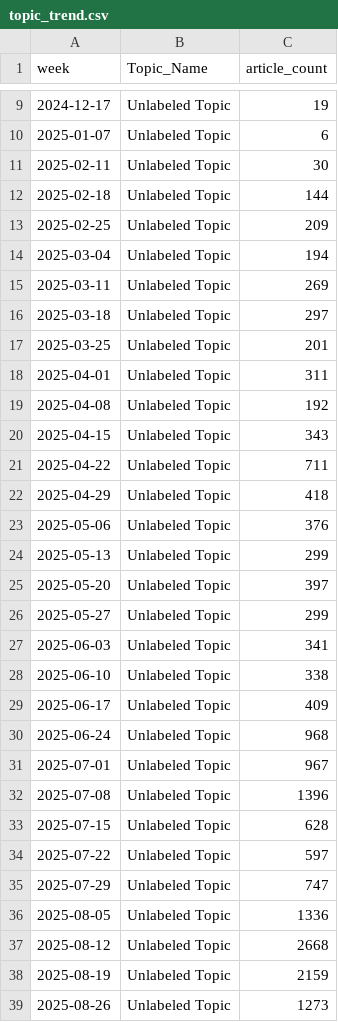
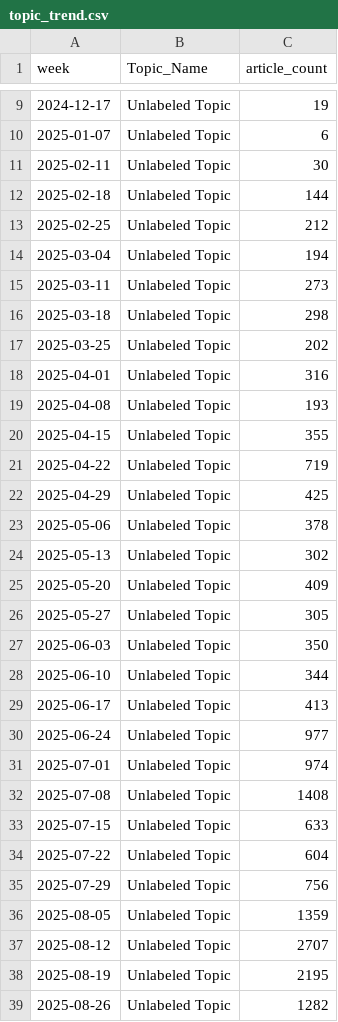
Before and after one commit to ERSRisk/tulane-sentiment-app-clean, a CSV file: Model_training/topic_trend.csv, drawn as a sheet; only a part is shown, gaps mark what is left out; the diff covers the shown part only.

```diff
--- a/Model_training/topic_trend.csv
+++ b/Model_training/topic_trend.csv
@@ -12,28 +12,28 @@ week,Topic_Name,article_count
 2025-02-18,Unlabeled Topic,144
-2025-02-25,Unlabeled Topic,209
+2025-02-25,Unlabeled Topic,212
 2025-03-04,Unlabeled Topic,194
-2025-03-11,Unlabeled Topic,269
-2025-03-18,Unlabeled Topic,297
-2025-03-25,Unlabeled Topic,201
-2025-04-01,Unlabeled Topic,311
-2025-04-08,Unlabeled Topic,192
-2025-04-15,Unlabeled Topic,343
-2025-04-22,Unlabeled Topic,711
-2025-04-29,Unlabeled Topic,418
-2025-05-06,Unlabeled Topic,376
-2025-05-13,Unlabeled Topic,299
-2025-05-20,Unlabeled Topic,397
-2025-05-27,Unlabeled Topic,299
-2025-06-03,Unlabeled Topic,341
-2025-06-10,Unlabeled Topic,338
-2025-06-17,Unlabeled Topic,409
-2025-06-24,Unlabeled Topic,968
-2025-07-01,Unlabeled Topic,967
-2025-07-08,Unlabeled Topic,1396
-2025-07-15,Unlabeled Topic,628
-2025-07-22,Unlabeled Topic,597
-2025-07-29,Unlabeled Topic,747
-2025-08-05,Unlabeled Topic,1336
-2025-08-12,Unlabeled Topic,2668
-2025-08-19,Unlabeled Topic,2159
-2025-08-26,Unlabeled Topic,1273
+2025-03-11,Unlabeled Topic,273
+2025-03-18,Unlabeled Topic,298
+2025-03-25,Unlabeled Topic,202
+2025-04-01,Unlabeled Topic,316
+2025-04-08,Unlabeled Topic,193
+2025-04-15,Unlabeled Topic,355
+2025-04-22,Unlabeled Topic,719
+2025-04-29,Unlabeled Topic,425
+2025-05-06,Unlabeled Topic,378
+2025-05-13,Unlabeled Topic,302
+2025-05-20,Unlabeled Topic,409
+2025-05-27,Unlabeled Topic,305
+2025-06-03,Unlabeled Topic,350
+2025-06-10,Unlabeled Topic,344
+2025-06-17,Unlabeled Topic,413
+2025-06-24,Unlabeled Topic,977
+2025-07-01,Unlabeled Topic,974
+2025-07-08,Unlabeled Topic,1408
+2025-07-15,Unlabeled Topic,633
+2025-07-22,Unlabeled Topic,604
+2025-07-29,Unlabeled Topic,756
+2025-08-05,Unlabeled Topic,1359
+2025-08-12,Unlabeled Topic,2707
+2025-08-19,Unlabeled Topic,2195
+2025-08-26,Unlabeled Topic,1282
```
Also changed, not shown: 9 edited cells elsewhere in this file.
